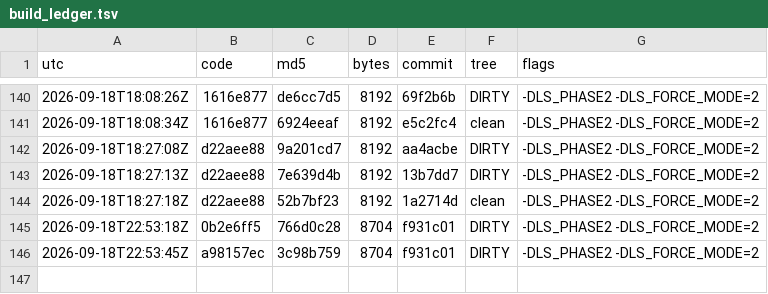
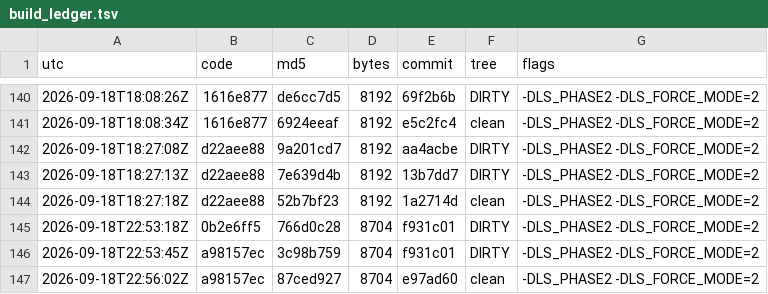
Before and after one commit to Mike1978uk/win95-intel-inboard-386pc, a TSV file: drivers/imation_ls120_mpd/build_ledger.tsv, drawn as a sheet; only a part is shown, gaps mark what is left out.

```diff
--- a/drivers/imation_ls120_mpd/build_ledger.tsv
+++ b/drivers/imation_ls120_mpd/build_ledger.tsv
@@ -146 +146,2 @@ utc	code	md5	bytes	commit	tree	flags
 2026-09-18T22:53:45Z	a98157ec	3c98b759	8704	f931c01	DIRTY	-DLS_PHASE2 -DLS_FORCE_MODE=2
+2026-09-18T22:56:02Z	a98157ec	87ced927	8704	e97ad60	clean	-DLS_PHASE2 -DLS_FORCE_MODE=2
```
